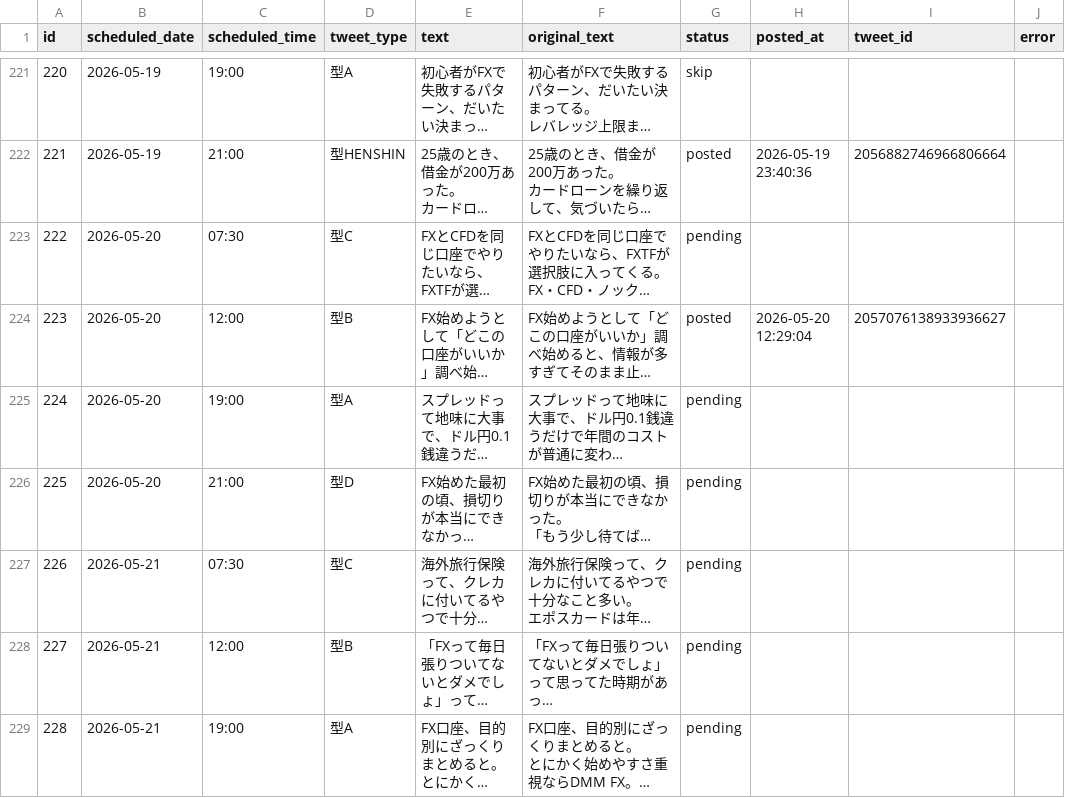
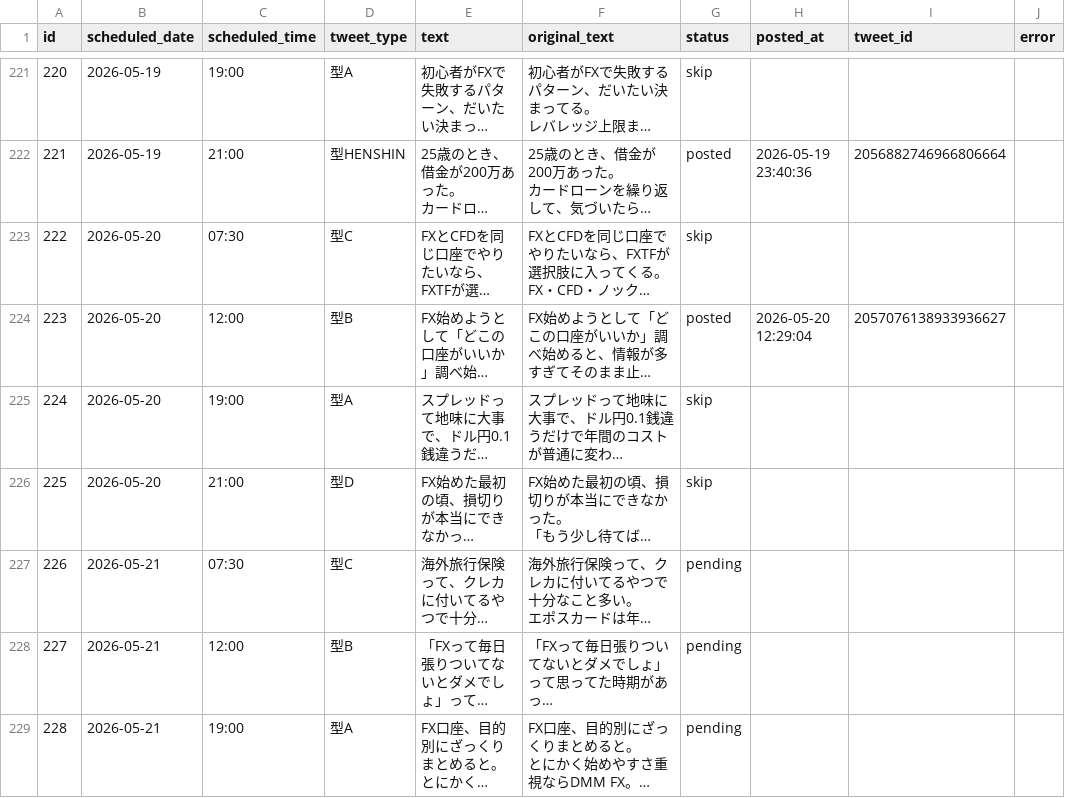
Before and after one commit to Lofikota/tsumiba-blog, a CSV file: x-automation/data/tweet_queue.csv, drawn as a sheet; only a part is shown, gaps mark what is left out; long unchanged cells end in …; the diff names each change by its address in the sheet, - before the commit and + after, or states it on an @@ line.

```diff
--- a/x-automation/data/tweet_queue.csv
+++ b/x-automation/data/tweet_queue.csv
-G223 (status): pending
+G223 (status): skip
-G225:G226 (status): pending
+G225:G226 (status): skip
```
Also changed, not shown: 1 other file.
